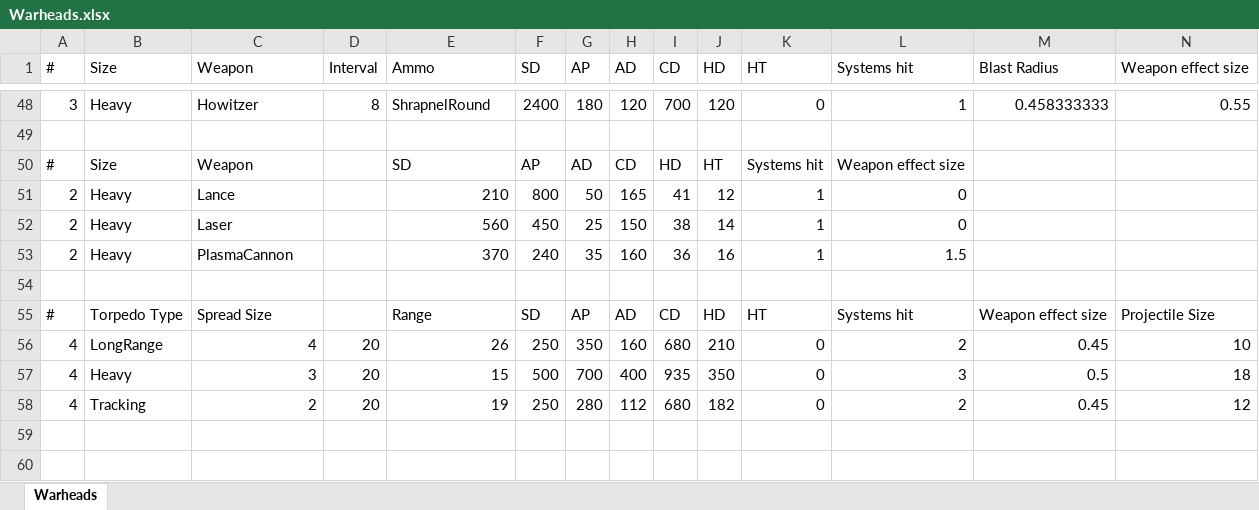
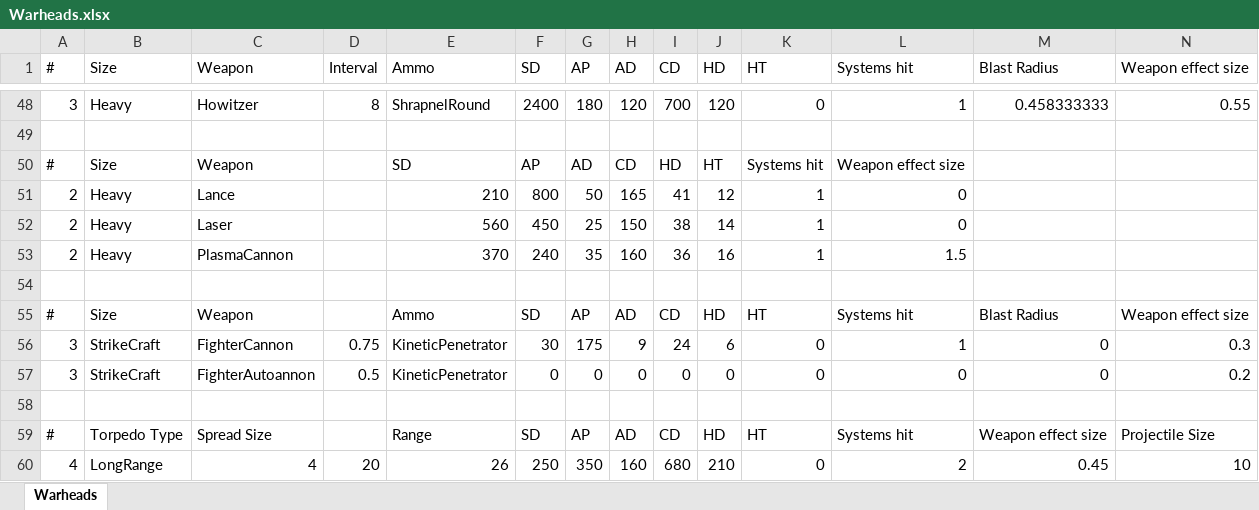
Before and after one commit to boris-van-sosin/Privateer, an Excel workbook: TextData/Warheads.xlsx, sheet Warheads, drawn as a sheet; only a part is shown, gaps mark what is left out; the shorter side is filled out with more unchanged rows; values as stored, in another font and other column widths than the file's, no borders; rows hold the shown columns only; the diff names each change by its address in the sheet, - before the commit and + after, or states it on an @@ line.

Commit message:
More work on strike craft
Implemented strike craft weapons that are configured from the main
configuration files.
Implemented a *very basic* strike craft AI. Also made some improvements
to ship AI.

```diff
--- a/TextData/Warheads.xlsx (sheet Warheads)
+++ b/TextData/Warheads.xlsx (sheet Warheads)
+row 55: # | Size | Weapon |  | Ammo | SD | AP | AD | CD | HD | HT | Systems hit | Blast Radius | Weapon effect size
+row 56: 3 | StrikeCraft | FighterCannon | 0.75 | KineticPenetrator | 30 | 175 | 9 | 24 | 6 | 0 | 1 | 0 | 0.3
+row 57: 3 | StrikeCraft | FighterAutoannon | 0.5 | KineticPenetrator | 0 | 0 | 0 | 0 | 0 | 0 | 0 | 0 | 0.2
+row 58: (empty)
```
Also changed, not shown: 16 other files.
